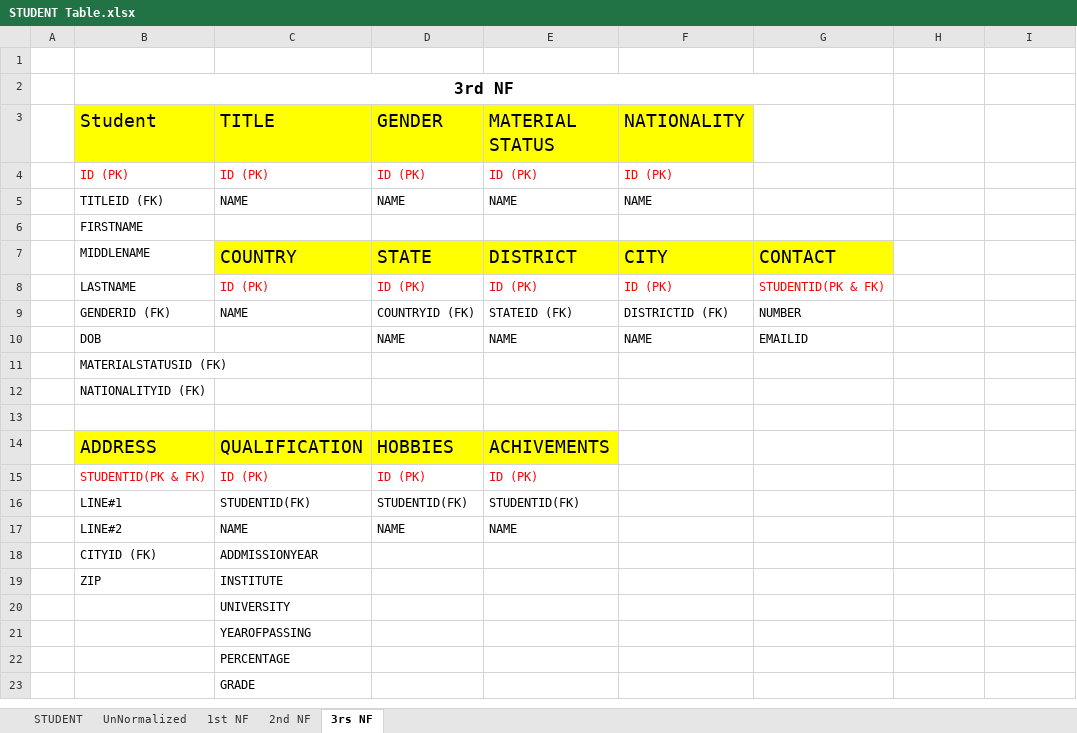
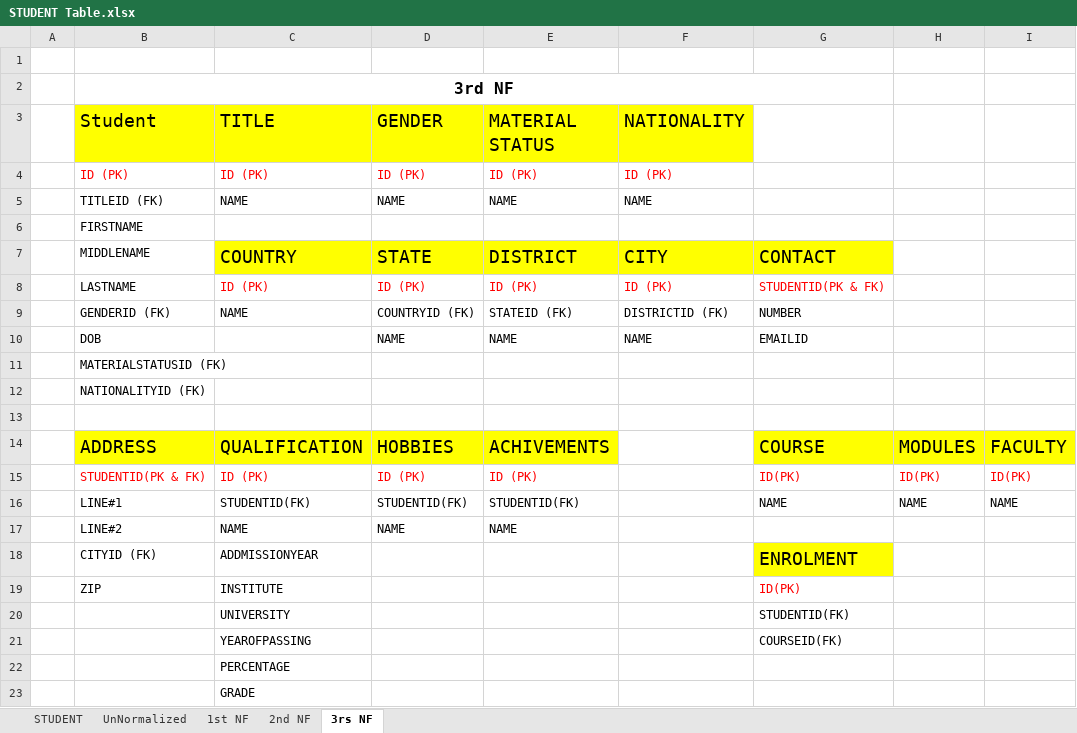
Before and after one commit to SaleelAssignment/assignment, an Excel workbook: Saleel Tables VER2/STUDENT Table.xlsx, sheet 3rs NF, drawn as a sheet; values as stored, in another font and other column widths than the file's, no borders; the diff names each change by its address in the sheet, - before the commit and + after, or states it on an @@ line.

```diff
--- a/Saleel Tables VER2/STUDENT Table.xlsx (sheet 3rs NF)
+++ b/Saleel Tables VER2/STUDENT Table.xlsx (sheet 3rs NF)
-G14: (empty)
+G14: COURSE
-G14:I14 fill: none
+G14:I14 fill: #FFFF00
-H14: (empty)
+H14: MODULES
-I14: (empty)
+I14: FACULTY
-G15: (empty)
+G15: ID(PK)
-H15: (empty)
+H15: ID(PK)
-I15: (empty)
+I15: ID(PK)
-G16: (empty)
+G16: NAME
-H16: (empty)
+H16: NAME
-I16: (empty)
+I16: NAME
-G18: (empty)
+G18: ENROLMENT
-G18 fill: none
+G18 fill: #FFFF00
-G19: (empty)
+G19: ID(PK)
-G20: (empty)
+G20: STUDENTID(FK)
-G21: (empty)
+G21: COURSEID(FK)
```
Also changed, not shown: Saleel Tables VER2/EMPLOYEE Table.xlsx, Saleel Tables VER2/PLSQL/ola.xlsx, 8 other files.
